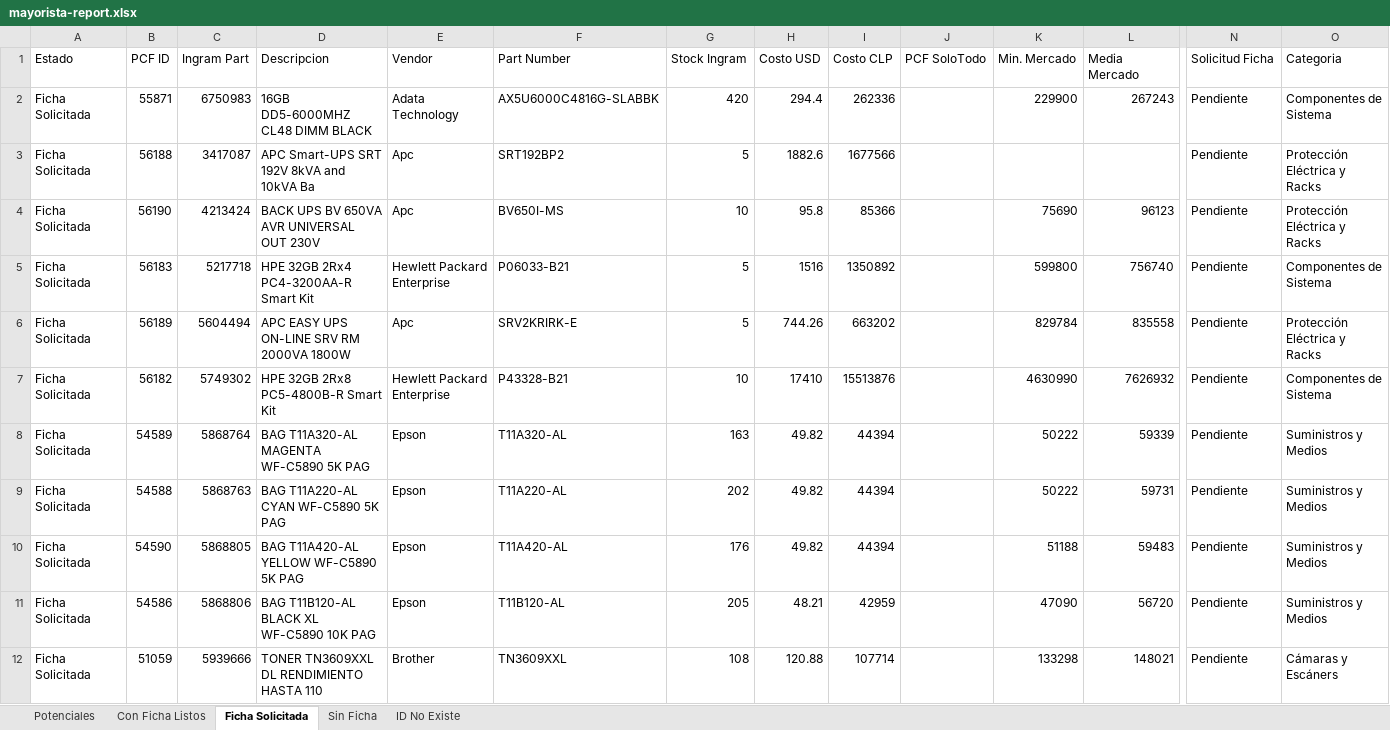
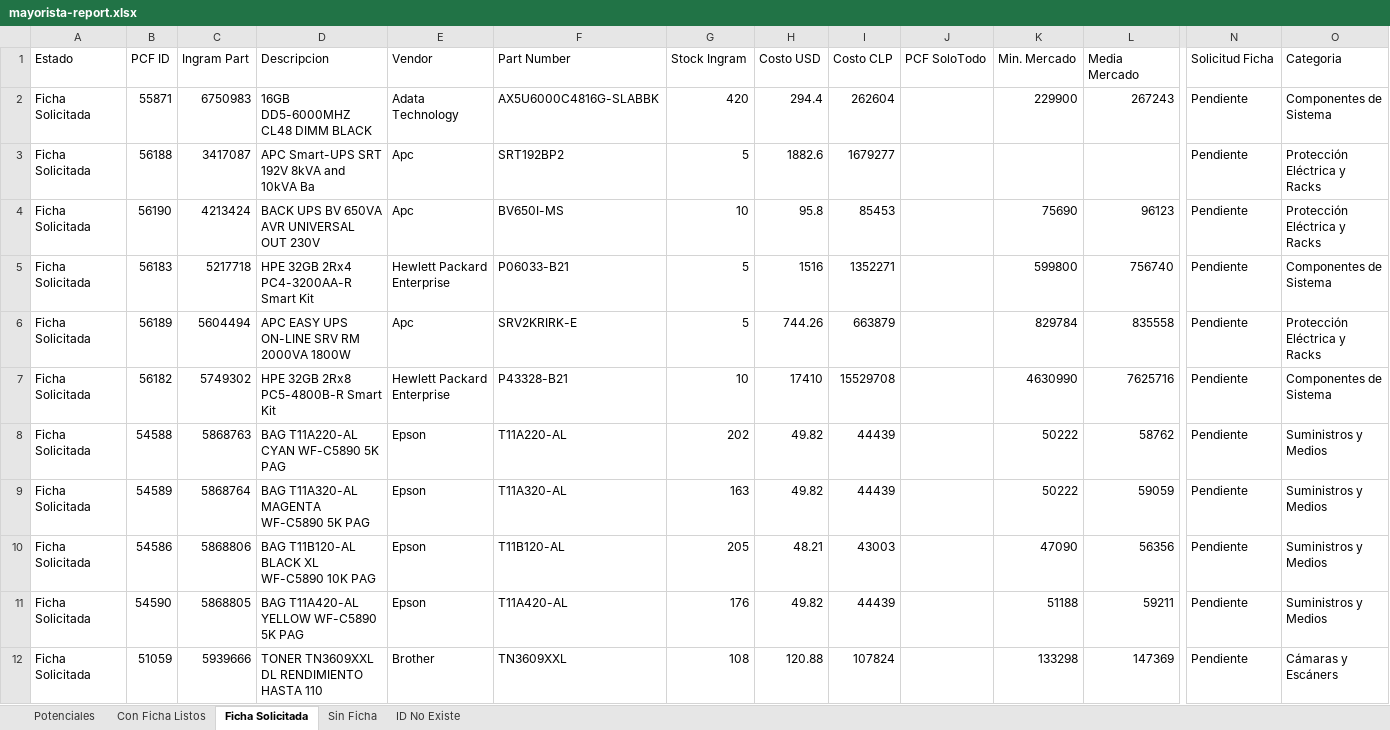
Before and after one commit to aincatoni/pcfactory-monitor-mayoristas, an Excel workbook: mayorista-report.xlsx, sheet Ficha Solicitada, drawn as a sheet; only a part is shown, gaps mark what is left out; values as stored, in another font and other column widths than the file's, no borders; removed rows and columns are numbered as before the commit, all else as after; rows hold the shown columns only; the diff covers the shown part only; the diff names each change by its address in the sheet, - before the commit and + after, or states it on an @@ line.

```diff
--- a/mayorista-report.xlsx (sheet Ficha Solicitada)
+++ b/mayorista-report.xlsx (sheet Ficha Solicitada)
-I2 (Costo CLP): 262336
+I2 (Costo CLP): 262604
-I3 (Costo CLP): 1677566
+I3 (Costo CLP): 1679277
-I4 (Costo CLP): 85366
+I4 (Costo CLP): 85453
-I5 (Costo CLP): 1350892
+I5 (Costo CLP): 1352271
-I6 (Costo CLP): 663202
+I6 (Costo CLP): 663879
-I7 (Costo CLP): 15513876
+I7 (Costo CLP): 15529708
-L7 (Media Mercado): 7626932
+L7 (Media Mercado): 7625716
-row 8: Ficha Solicitada | 54589 | 5868764 | BAG T11A320-AL MAGENTA WF-C5890 5K PAG | Epson | T11A320-AL | 163 | 49.82 | 44394 |  | 50222 | 59339 | Pendiente | Suministros y Medios
-I8 (Costo CLP): 44394
+I8 (Costo CLP): 44439
-L8 (Media Mercado): 59731
+L8 (Media Mercado): 58762
-row 10: Ficha Solicitada | 54590 | 5868805 | BAG T11A420-AL YELLOW WF-C5890 5K PAG | Epson | T11A420-AL | 176 | 49.82 | 44394 |  | 51188 | 59483 | Pendiente | Suministros y Medios
+row 9: Ficha Solicitada | 54589 | 5868764 | BAG T11A320-AL MAGENTA WF-C5890 5K PAG | Epson | T11A320-AL | 163 | 49.82 | 44439 |  | 50222 | 59059 | Pendiente | Suministros y Medios
-I10 (Costo CLP): 42959
+I10 (Costo CLP): 43003
-L10 (Media Mercado): 56720
+L10 (Media Mercado): 56356
+row 11: Ficha Solicitada | 54590 | 5868805 | BAG T11A420-AL YELLOW WF-C5890 5K PAG | Epson | T11A420-AL | 176 | 49.82 | 44439 |  | 51188 | 59211 | Pendiente | Suministros y Medios
-I12 (Costo CLP): 107714
+I12 (Costo CLP): 107824
-L12 (Media Mercado): 148021
+L12 (Media Mercado): 147369
```
Also changed, not shown: 4 added rows, 4 removed rows and 20 edited cells elsewhere in this sheet, sheet Potenciales, sheet Con Ficha Listos, sheet ID No Existe, sheet Sin Ficha, 2 other files.
